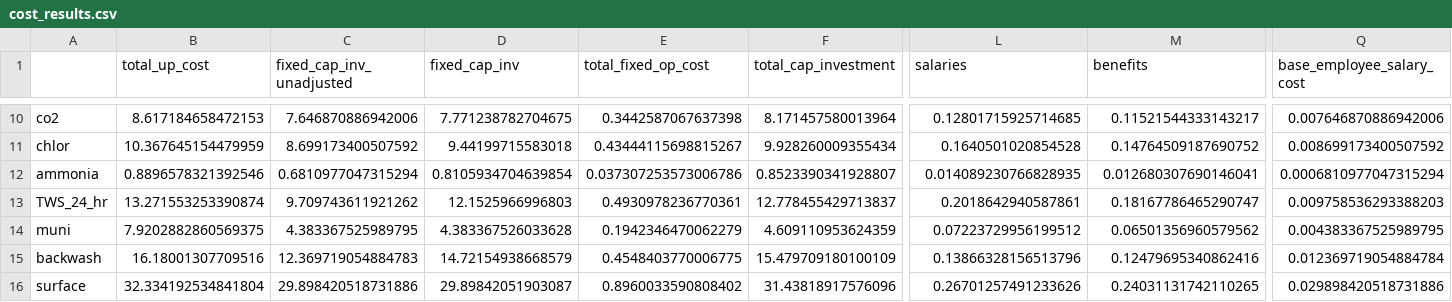
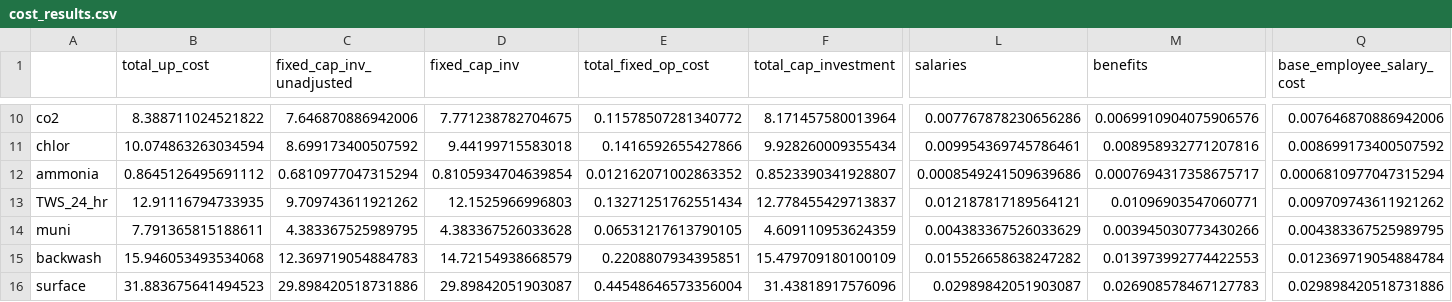
Before and after one commit to NREL/WaterTAP3, a CSV file: IDAES-WaterTAP3_v2/cost_results.csv, drawn as a sheet; only a part is shown, gaps mark what is left out; the diff covers the shown part only; the diff names each change by its address in the sheet, - before the commit and + after, or states it on an @@ line.

Commit message:
Changing the equation for the salary calculation in all of the Carlsbad unit processes

```diff
--- a/IDAES-WaterTAP3_v2/cost_results.csv
+++ b/IDAES-WaterTAP3_v2/cost_results.csv
-B10 (total_up_cost): 8.617184658472153
+B10 (total_up_cost): 8.388711024521822
-E10 (total_fixed_op_cost): 0.3442587067637398
+E10 (total_fixed_op_cost): 0.11578507281340772
-L10 (salaries): 0.12801715925714685
+L10 (salaries): 0.007767878230656286
-M10 (benefits): 0.11521544333143217
+M10 (benefits): 0.0069910904075906576
-B11 (total_up_cost): 10.367645154479959
+B11 (total_up_cost): 10.074863263034594
-E11 (total_fixed_op_cost): 0.43444115698815267
+E11 (total_fixed_op_cost): 0.1416592655427866
-L11 (salaries): 0.1640501020854528
+L11 (salaries): 0.009954369745786461
-M11 (benefits): 0.14764509187690752
+M11 (benefits): 0.008958932771207816
-B12 (total_up_cost): 0.8896578321392546
+B12 (total_up_cost): 0.8645126495691112
-E12 (total_fixed_op_cost): 0.037307253573006786
+E12 (total_fixed_op_cost): 0.012162071002863352
-L12 (salaries): 0.014089230766828935
+L12 (salaries): 0.0008549241509639686
-M12 (benefits): 0.012680307690146041
+M12 (benefits): 0.0007694317358675717
-B13 (total_up_cost): 13.271553253390874
+B13 (total_up_cost): 12.91116794733935
-E13 (total_fixed_op_cost): 0.4930978236770361
+E13 (total_fixed_op_cost): 0.13271251762551434
-L13 (salaries): 0.2018642940587861
+L13 (salaries): 0.012187817189564121
-M13 (benefits): 0.18167786465290747
+M13 (benefits): 0.01096903547060771
-Q13 (base_employee_salary_cost): 0.009758536293388203
+Q13 (base_employee_salary_cost): 0.009709743611921262
-B14 (total_up_cost): 7.9202882860569375
+B14 (total_up_cost): 7.791365815188611
-E14 (total_fixed_op_cost): 0.1942346470062279
+E14 (total_fixed_op_cost): 0.06531217613790105
-L14 (salaries): 0.07223729956199512
+L14 (salaries): 0.004383367526033629
-M14 (benefits): 0.06501356960579562
+M14 (benefits): 0.003945030773430266
-B15 (total_up_cost): 16.18001307709516
+B15 (total_up_cost): 15.946053493534068
-E15 (total_fixed_op_cost): 0.4548403770006775
+E15 (total_fixed_op_cost): 0.2208807934395851
-L15 (salaries): 0.13866328156513796
+L15 (salaries): 0.015526658638247282
-M15 (benefits): 0.12479695340862416
+M15 (benefits): 0.013973992774422553
-B16 (total_up_cost): 32.334192534841804
+B16 (total_up_cost): 31.883675641494523
-E16 (total_fixed_op_cost): 0.8960033590808402
+E16 (total_fixed_op_cost): 0.44548646573356004
-L16 (salaries): 0.26701257491233626
+L16 (salaries): 0.02989842051903087
-M16 (benefits): 0.24031131742110265
+M16 (benefits): 0.026908578467127783
```
Also changed, not shown: 36 edited cells elsewhere in this file, 16 other files.
